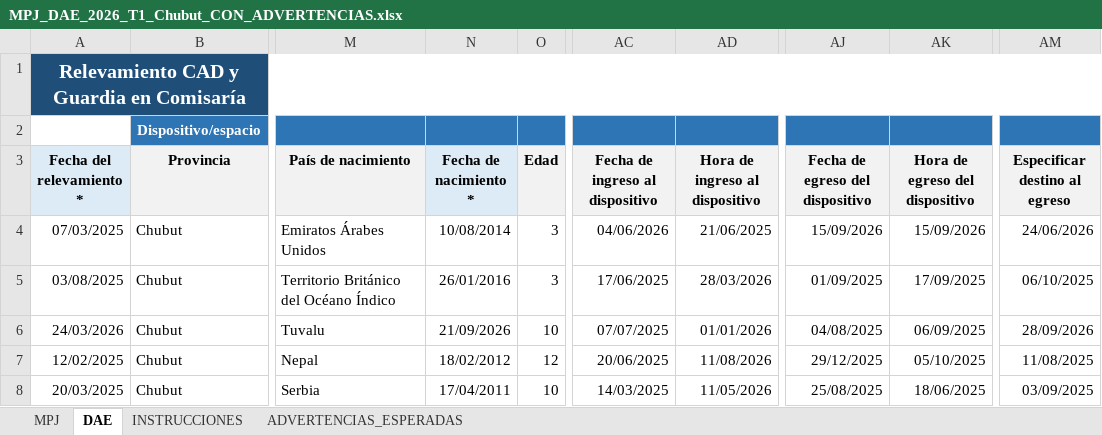
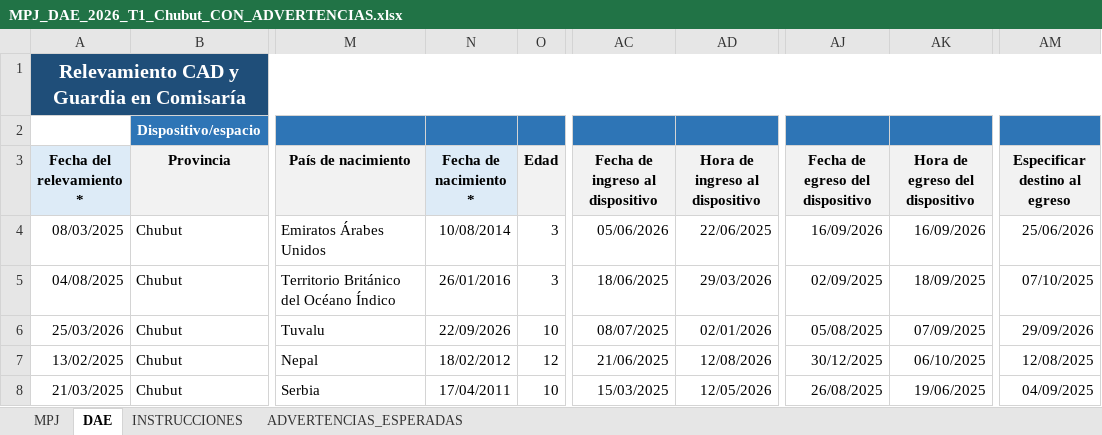
Before and after one commit to dsocial118/Modulo-de-Importaciones-Recurrentes, an Excel workbook: runac/demo/MPJ_DAE_2026_T1_Chubut_CON_ADVERTENCIAS.xlsx, sheet DAE, drawn as a sheet; only a part is shown, gaps mark what is left out; values as stored, in another font and other column widths than the file's, no borders; the diff covers the shown part only; the diff names each change by its address in the sheet, - before the commit and + after, or states it on an @@ line.

```diff
--- a/runac/demo/MPJ_DAE_2026_T1_Chubut_CON_ADVERTENCIAS.xlsx (sheet DAE)
+++ b/runac/demo/MPJ_DAE_2026_T1_Chubut_CON_ADVERTENCIAS.xlsx (sheet DAE)
-A4 (Fecha del relevamiento *): 07/03/2025
+A4 (Fecha del relevamiento *): 08/03/2025
-AC4 (Fecha de ingreso al dispositivo): 04/06/2026
+AC4 (Fecha de ingreso al dispositivo): 05/06/2026
-AD4 (Hora de ingreso al dispositivo): 21/06/2025
+AD4 (Hora de ingreso al dispositivo): 22/06/2025
-AJ4 (Fecha de egreso del dispositivo): 15/09/2026
+AJ4 (Fecha de egreso del dispositivo): 16/09/2026
-AK4 (Hora de egreso del dispositivo): 15/09/2026
+AK4 (Hora de egreso del dispositivo): 16/09/2026
-AM4 (Especificar destino al egreso): 24/06/2026
+AM4 (Especificar destino al egreso): 25/06/2026
-A5 (Fecha del relevamiento *): 03/08/2025
+A5 (Fecha del relevamiento *): 04/08/2025
-AC5 (Fecha de ingreso al dispositivo): 17/06/2025
+AC5 (Fecha de ingreso al dispositivo): 18/06/2025
-AD5 (Hora de ingreso al dispositivo): 28/03/2026
+AD5 (Hora de ingreso al dispositivo): 29/03/2026
-AJ5 (Fecha de egreso del dispositivo): 01/09/2025
+AJ5 (Fecha de egreso del dispositivo): 02/09/2025
-AK5 (Hora de egreso del dispositivo): 17/09/2025
+AK5 (Hora de egreso del dispositivo): 18/09/2025
-AM5 (Especificar destino al egreso): 06/10/2025
+AM5 (Especificar destino al egreso): 07/10/2025
-A6 (Fecha del relevamiento *): 24/03/2026
+A6 (Fecha del relevamiento *): 25/03/2026
-N6 (Fecha de nacimiento *): 21/09/2026
+N6 (Fecha de nacimiento *): 22/09/2026
-AC6 (Fecha de ingreso al dispositivo): 07/07/2025
+AC6 (Fecha de ingreso al dispositivo): 08/07/2025
-AD6 (Hora de ingreso al dispositivo): 01/01/2026
+AD6 (Hora de ingreso al dispositivo): 02/01/2026
-AJ6 (Fecha de egreso del dispositivo): 04/08/2025
+AJ6 (Fecha de egreso del dispositivo): 05/08/2025
-AK6 (Hora de egreso del dispositivo): 06/09/2025
+AK6 (Hora de egreso del dispositivo): 07/09/2025
-AM6 (Especificar destino al egreso): 28/09/2026
+AM6 (Especificar destino al egreso): 29/09/2026
-A7 (Fecha del relevamiento *): 12/02/2025
+A7 (Fecha del relevamiento *): 13/02/2025
-AC7 (Fecha de ingreso al dispositivo): 20/06/2025
+AC7 (Fecha de ingreso al dispositivo): 21/06/2025
-AD7 (Hora de ingreso al dispositivo): 11/08/2026
+AD7 (Hora de ingreso al dispositivo): 12/08/2026
-AJ7 (Fecha de egreso del dispositivo): 29/12/2025
+AJ7 (Fecha de egreso del dispositivo): 30/12/2025
-AK7 (Hora de egreso del dispositivo): 05/10/2025
+AK7 (Hora de egreso del dispositivo): 06/10/2025
-AM7 (Especificar destino al egreso): 11/08/2025
+AM7 (Especificar destino al egreso): 12/08/2025
-A8 (Fecha del relevamiento *): 20/03/2025
+A8 (Fecha del relevamiento *): 21/03/2025
-AC8 (Fecha de ingreso al dispositivo): 14/03/2025
+AC8 (Fecha de ingreso al dispositivo): 15/03/2025
-AD8 (Hora de ingreso al dispositivo): 11/05/2026
+AD8 (Hora de ingreso al dispositivo): 12/05/2026
-AJ8 (Fecha de egreso del dispositivo): 25/08/2025
+AJ8 (Fecha de egreso del dispositivo): 26/08/2025
-AK8 (Hora de egreso del dispositivo): 18/06/2025
+AK8 (Hora de egreso del dispositivo): 19/06/2025
-AM8 (Especificar destino al egreso): 03/09/2025
+AM8 (Especificar destino al egreso): 04/09/2025
```
Also changed, not shown: 151 edited cells elsewhere in this sheet, sheet MPJ, runac/demo/DISP_PENAL_2026_T1_Chubut_CON_ADVERTENCIAS.xlsx, runac/demo/DISP_SCP_2026_T1_Chubut_CON_ADVERTENCIAS.xlsx, 2 other files.
